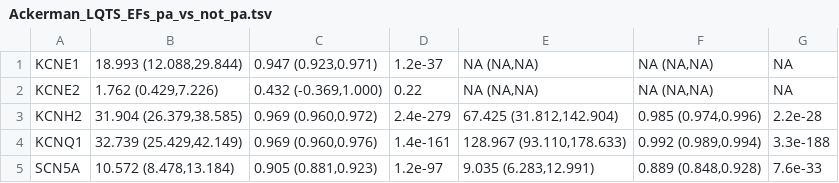
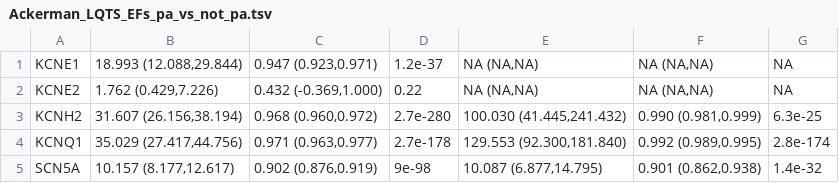
Before and after one commit to ImperialCardioGenetics/ParalogueAnnotation_personal, a TSV file: data/LQTS/Ackerman_LQTS_EFs_pa_vs_not_pa.tsv, drawn as a sheet.

Commit message:
updated

```diff
--- a/data/LQTS/Ackerman_LQTS_EFs_pa_vs_not_pa.tsv
+++ b/data/LQTS/Ackerman_LQTS_EFs_pa_vs_not_pa.tsv
@@ -2,4 +2,4 @@ KCNE1	18.993 (12.088,29.844)	0.947 (0.923,0.971)	1.2e-37	NA (NA,NA)	NA (NA,NA)	N
 KCNE2	1.762 (0.429,7.226)	0.432 (-0.369,1.000)	0.22	NA (NA,NA)	NA (NA,NA)	NA
-KCNH2	31.904 (26.379,38.585)	0.969 (0.960,0.972)	2.4e-279	67.425 (31.812,142.904)	0.985 (0.974,0.996)	2.2e-28
-KCNQ1	32.739 (25.429,42.149)	0.969 (0.960,0.976)	1.4e-161	128.967 (93.110,178.633)	0.992 (0.989,0.994)	3.3e-188
-SCN5A	10.572 (8.478,13.184)	0.905 (0.881,0.923)	1.2e-97	9.035 (6.283,12.991)	0.889 (0.848,0.928)	7.6e-33
+KCNH2	31.607 (26.156,38.194)	0.968 (0.960,0.972)	2.7e-280	100.030 (41.445,241.432)	0.990 (0.981,0.999)	6.3e-25
+KCNQ1	35.029 (27.417,44.756)	0.971 (0.963,0.977)	2.7e-178	129.553 (92.300,181.840)	0.992 (0.989,0.995)	2.8e-174
+SCN5A	10.157 (8.177,12.617)	0.902 (0.876,0.919)	9e-98	10.087 (6.877,14.795)	0.901 (0.862,0.938)	1.4e-32
```
